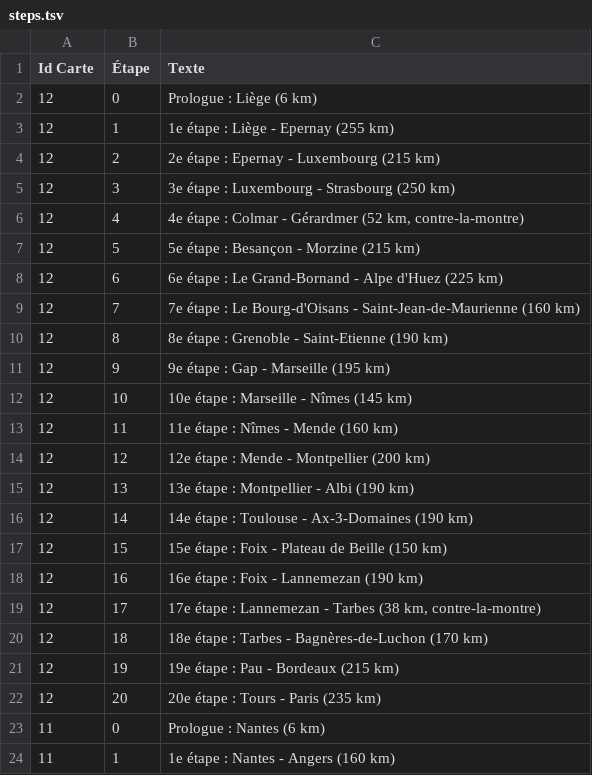
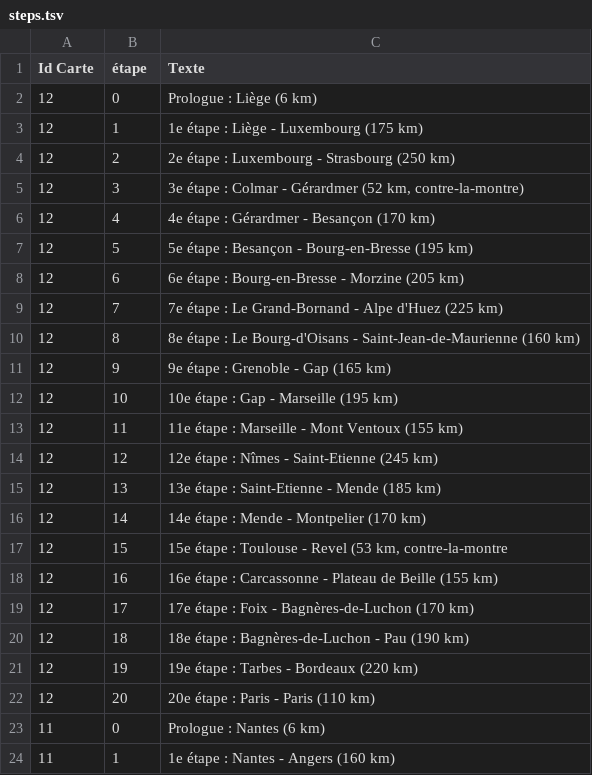
Before and after one commit to libe-labo/aux-detours-du-tour, a TSV file: www/assets/steps.tsv, drawn as a sheet; only a part is shown.

```diff
--- a/www/assets/steps.tsv
+++ b/www/assets/steps.tsv
@@ -1,23 +1,23 @@
-Id Carte	Étape	Texte
+Id Carte	étape	Texte
 12	0	Prologue : Liège (6 km)
-12	1	1e étape : Liège - Epernay (255 km)
-12	2	2e étape : Epernay - Luxembourg (215 km)
-12	3	3e étape : Luxembourg - Strasbourg (250 km)
-12	4	4e étape : Colmar - Gérardmer (52 km, contre-la-montre)
-12	5	5e étape : Besançon - Morzine (215 km)
-12	6	6e étape : Le Grand-Bornand - Alpe d'Huez (225 km)
-12	7	7e étape : Le Bourg-d'Oisans - Saint-Jean-de-Maurienne (160 km)
-12	8	8e étape : Grenoble - Saint-Etienne (190 km)
-12	9	9e étape : Gap - Marseille (195 km)
-12	10	10e étape : Marseille - Nîmes (145 km)
-12	11	11e étape : Nîmes - Mende (160 km)
-12	12	12e étape : Mende - Montpellier (200 km)
-12	13	13e étape : Montpellier - Albi (190 km)
-12	14	14e étape : Toulouse - Ax-3-Domaines (190 km)
-12	15	15e étape : Foix - Plateau de Beille (150 km)
-12	16	16e étape : Foix - Lannemezan (190 km)
-12	17	17e étape : Lannemezan - Tarbes (38 km, contre-la-montre)
-12	18	18e étape : Tarbes - Bagnères-de-Luchon (170 km)
-12	19	19e étape : Pau - Bordeaux (215 km)
-12	20	20e étape : Tours - Paris (235 km)
+12	1	1e étape : Liège - Luxembourg (175 km)
+12	2	2e étape : Luxembourg - Strasbourg (250 km)
+12	3	3e étape : Colmar - Gérardmer (52 km, contre-la-montre)
+12	4	4e étape : Gérardmer - Besançon (170 km)
+12	5	5e étape : Besançon - Bourg-en-Bresse (195 km)
+12	6	6e étape : Bourg-en-Bresse - Morzine (205 km)
+12	7	7e étape : Le Grand-Bornand - Alpe d'Huez (225 km)
+12	8	8e étape : Le Bourg-d'Oisans - Saint-Jean-de-Maurienne (160 km)
+12	9	9e étape : Grenoble - Gap (165 km)
+12	10	10e étape : Gap - Marseille (195 km)
+12	11	11e étape : Marseille - Mont Ventoux (155 km)
+12	12	12e étape : Nîmes - Saint-Etienne (245 km)
+12	13	13e étape : Saint-Etienne - Mende (185 km)
+12	14	14e étape : Mende - Montpelier (170 km)
+12	15	15e étape : Toulouse - Revel (53 km, contre-la-montre
+12	16	16e étape : Carcassonne - Plateau de Beille (155 km)
+12	17	17e étape : Foix - Bagnères-de-Luchon (170 km)
+12	18	18e étape : Bagnères-de-Luchon - Pau (190 km)
+12	19	19e étape : Tarbes - Bordeaux (220 km)
+12	20	20e étape : Paris - Paris (110 km)
 11	0	Prologue : Nantes (6 km)
```
Also changed, not shown: data.tsv, www/assets/dpts.tsv, 35 other files.
